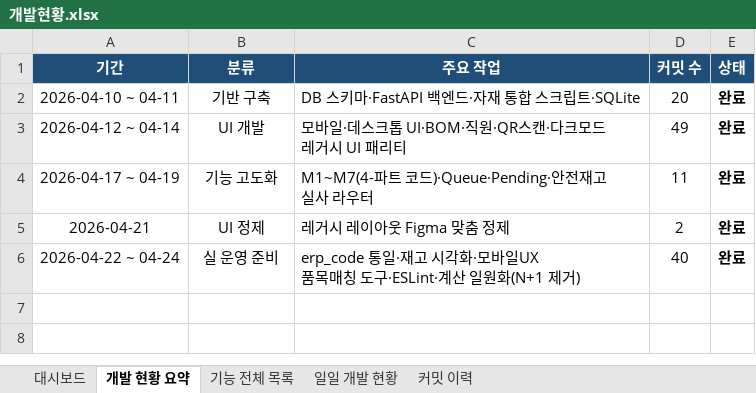
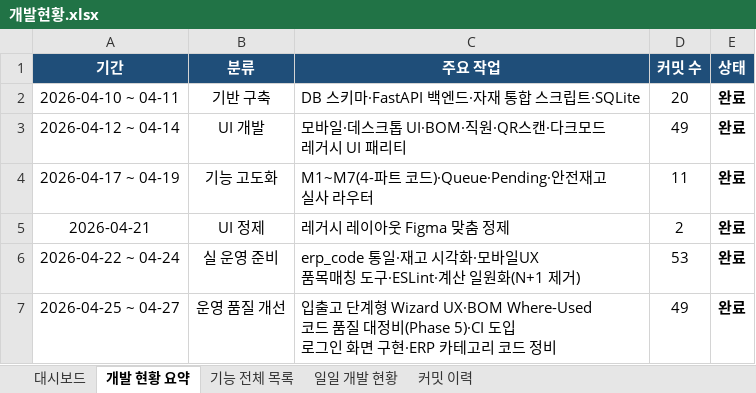
Before and after one commit to Hw-03/ERP, an Excel workbook: data/개발현황.xlsx, sheet 개발 현황 요약, drawn as a sheet; values as stored, in another font and other column widths than the file's, no borders; ↵ is a line break in a cell; the diff names each change by its address in the sheet, - before the commit and + after, or states it on an @@ line.

```diff
--- a/data/개발현황.xlsx (sheet 개발 현황 요약)
+++ b/data/개발현황.xlsx (sheet 개발 현황 요약)
-D6 (커밋 수): 40
+D6 (커밋 수): 53
+row 7: 2026-04-25 ~ 04-27 | 운영 품질 개선 | 입출고 단계형 Wizard UX·BOM Where-Used ↵ 코드 품질 대정비(Phase 5)·CI 도입 ↵ 로그인 화면 구현·ERP 카테고리 코드 정비 | 49 | 완료
```
Also changed, not shown: sheet 커밋 이력, sheet 기능 전체 목록, sheet 일일 개발 현황, sheet 대시보드, 28 other files.
